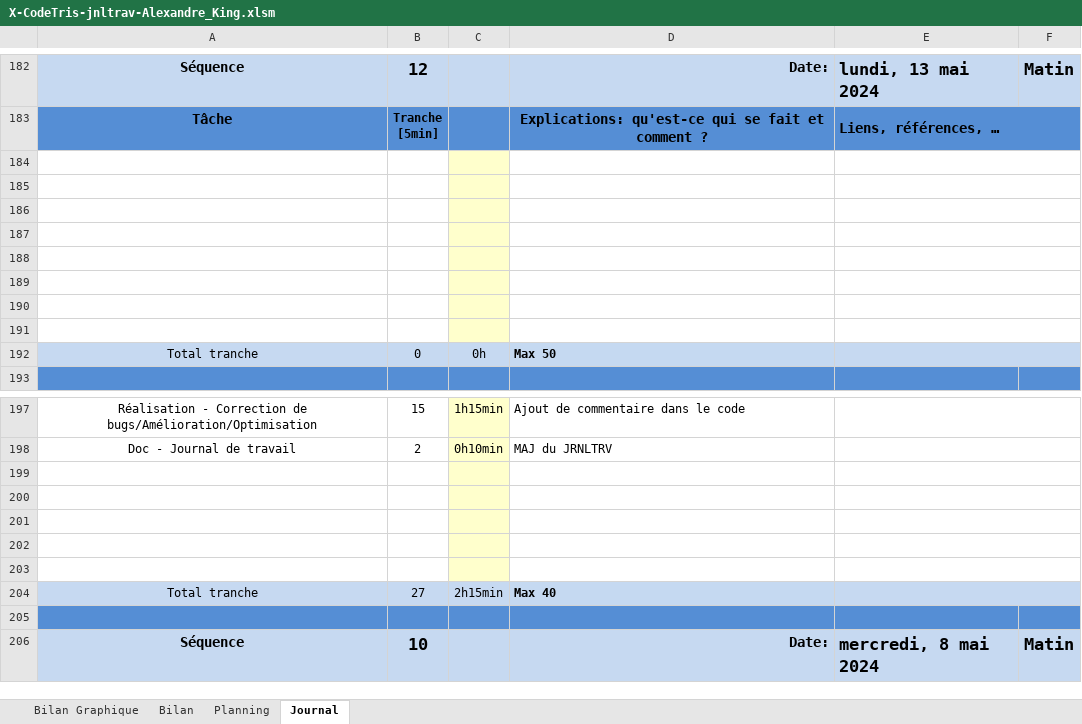
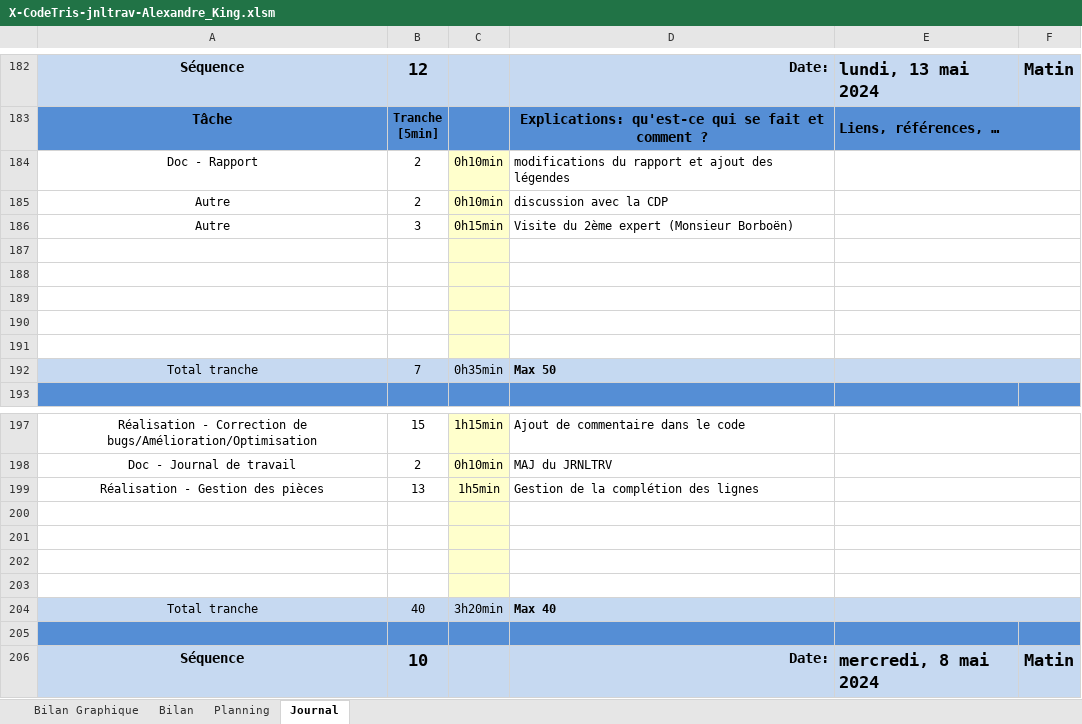
Before and after one commit to Xale2111/CodeTris, an Excel workbook: 00-Documentation/01-Journal Travail/X-CodeTris-jnltrav-Alexandre_King.xlsm, sheet Journal, drawn as a sheet; only a part is shown, gaps mark what is left out; values as stored, in another font and other column widths than the file's, no borders; charts and pictures and conditional formats not drawn; 1 other sheet too large or unreadable and not compared; removed rows and columns are numbered as before the commit, all else as after; the diff names each change by its address in the sheet, - before the commit and + after, or states it on an @@ line.

```diff
--- a/00-Documentation/01-Journal Travail/X-CodeTris-jnltrav-Alexandre_King.xlsm (sheet Journal)
+++ b/00-Documentation/01-Journal Travail/X-CodeTris-jnltrav-Alexandre_King.xlsm (sheet Journal)
+row 184: Doc - Rapport | 2 | 0h10min | modifications du rapport et ajout des légendes
+row 185: Autre | 2 | 0h10min | discussion avec la CDP
+row 186: Autre | 3 | 0h15min | Visite du 2ème expert (Monsieur Borboën)
-row 189: (empty)
-row 190: (empty)
-row 191: (empty)
-B192: 0
+B192: 7
-C192: 0h
+C192: 0h35min
+row 199: Réalisation - Gestion des pièces | 13 | 1h5min | Gestion de la complétion des lignes
-row 203: (empty)
-B204: 27
+B204: 40
-C204: 2h15min
+C204: 3h20min
```
Also changed, not shown: formulas that keep their value, charts or pictures, 15 other files.
